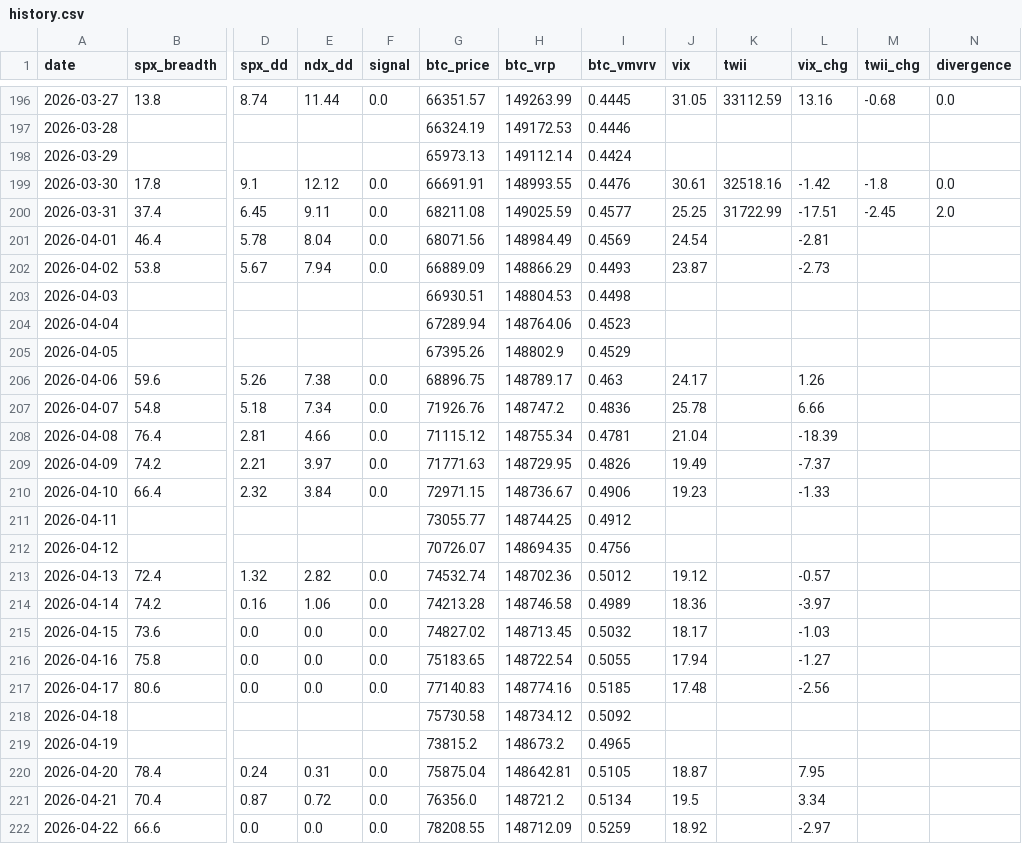
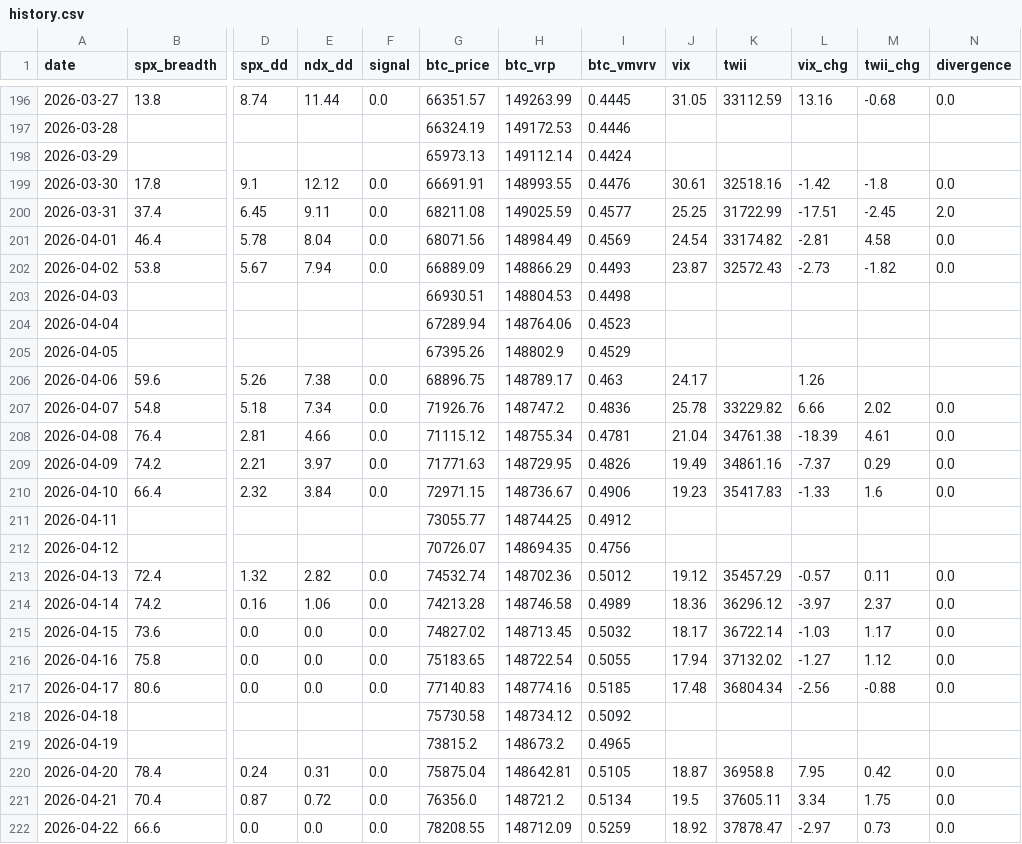
Before and after one commit to luke120513-sys/dip-signal, a CSV file: history.csv, drawn as a sheet; only a part is shown, gaps mark what is left out; the diff covers the shown part only; the diff names each change by its address in the sheet, - before the commit and + after, or states it on an @@ line.

```diff
--- a/history.csv
+++ b/history.csv
-K201 (twii): (empty)
+K201 (twii): 33174.82
-M201 (twii_chg): (empty)
+M201 (twii_chg): 4.58
-N201:N202 (divergence): (empty)
+N201:N202 (divergence): 0.0
-K202 (twii): (empty)
+K202 (twii): 32572.43
-M202 (twii_chg): (empty)
+M202 (twii_chg): -1.82
-K207 (twii): (empty)
+K207 (twii): 33229.82
-M207 (twii_chg): (empty)
+M207 (twii_chg): 2.02
-N207:N210 (divergence): (empty)
+N207:N210 (divergence): 0.0
-K208 (twii): (empty)
+K208 (twii): 34761.38
-M208 (twii_chg): (empty)
+M208 (twii_chg): 4.61
-K209 (twii): (empty)
+K209 (twii): 34861.16
-M209 (twii_chg): (empty)
+M209 (twii_chg): 0.29
-K210 (twii): (empty)
+K210 (twii): 35417.83
-M210 (twii_chg): (empty)
+M210 (twii_chg): 1.6
-K213 (twii): (empty)
+K213 (twii): 35457.29
-M213 (twii_chg): (empty)
+M213 (twii_chg): 0.11
-N213:N217 (divergence): (empty)
+N213:N217 (divergence): 0.0
-K214 (twii): (empty)
+K214 (twii): 36296.12
-M214 (twii_chg): (empty)
+M214 (twii_chg): 2.37
-K215 (twii): (empty)
+K215 (twii): 36722.14
-M215 (twii_chg): (empty)
+M215 (twii_chg): 1.17
-K216 (twii): (empty)
+K216 (twii): 37132.02
-M216 (twii_chg): (empty)
+M216 (twii_chg): 1.12
-K217 (twii): (empty)
+K217 (twii): 36804.34
-M217 (twii_chg): (empty)
+M217 (twii_chg): -0.88
-K220 (twii): (empty)
+K220 (twii): 36958.8
-M220 (twii_chg): (empty)
+M220 (twii_chg): 0.42
-N220:N222 (divergence): (empty)
+N220:N222 (divergence): 0.0
-K221 (twii): (empty)
+K221 (twii): 37605.11
-M221 (twii_chg): (empty)
+M221 (twii_chg): 1.75
-K222 (twii): (empty)
+K222 (twii): 37878.47
-M222 (twii_chg): (empty)
+M222 (twii_chg): 0.73
```
Also changed, not shown: 19 edited cells elsewhere in this file, 3 other files.
